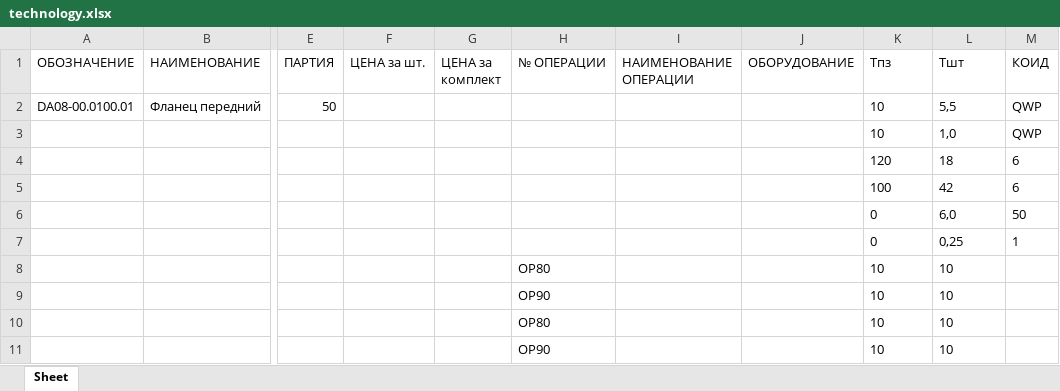
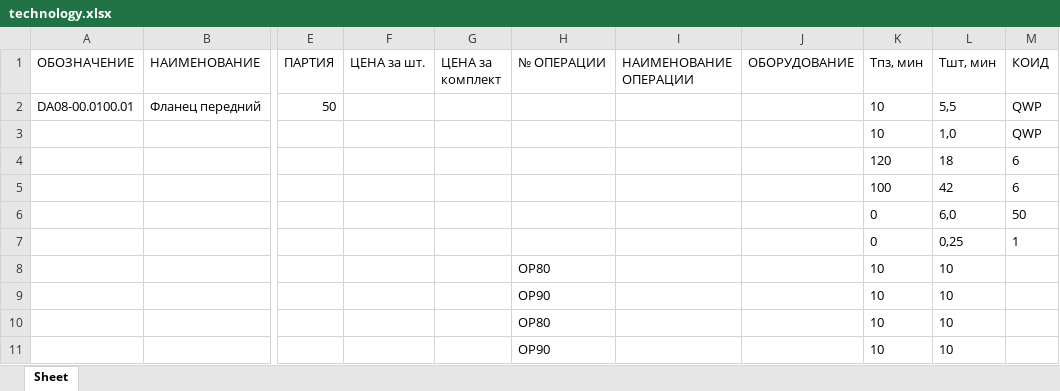
Before and after one commit to EgorZaharov/Level-Up, an Excel workbook: Project/technology.xlsx, sheet Sheet, drawn as a sheet; only a part is shown, gaps mark what is left out; values as stored, in another font and other column widths than the file's, no borders; the diff names each change by its address in the sheet, - before the commit and + after, or states it on an @@ line.

Commit message:
Project - 2 iteration - correction

```diff
--- a/Project/technology.xlsx (sheet Sheet)
+++ b/Project/technology.xlsx (sheet Sheet)
-K1: Тпз
+K1: Тпз, мин
-L1: Тшт
+L1: Тшт, мин
```
Also changed, not shown: 4 other files.
